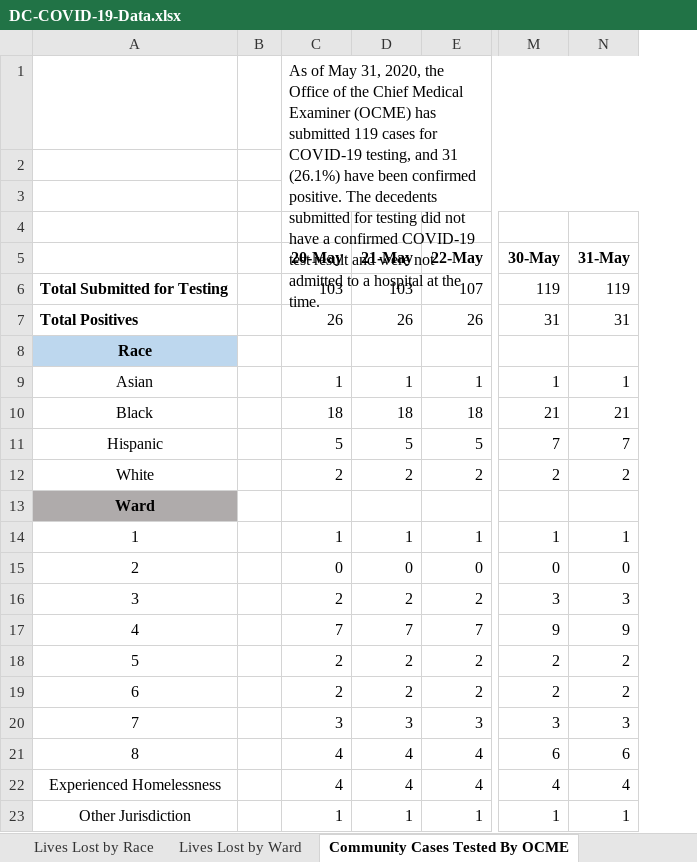
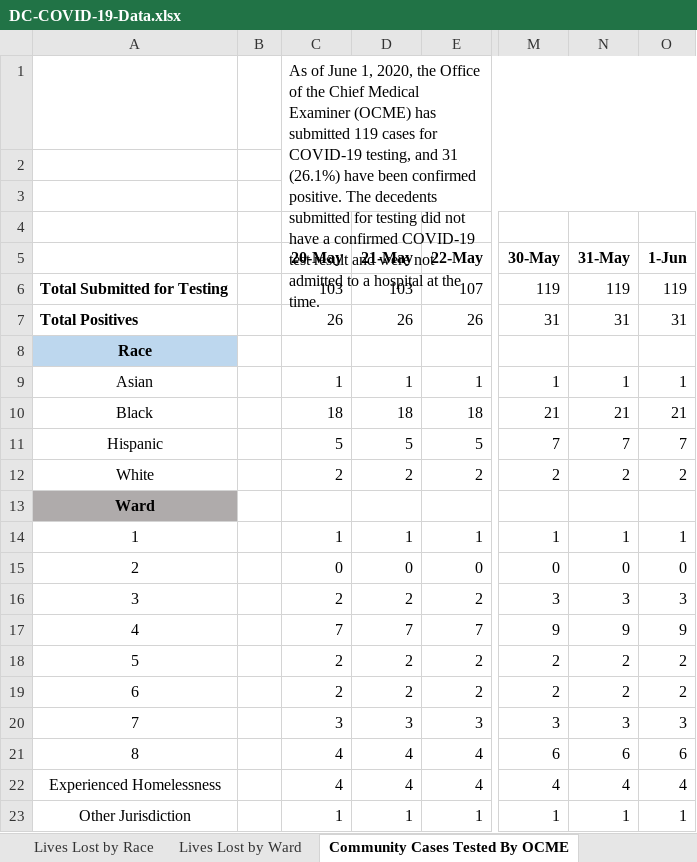
Before and after one commit to cobie8a/covid19-va-md-dc, an Excel workbook: temp/DC-COVID-19-Data.xlsx, sheet Community Cases Tested By OCME, drawn as a sheet; only a part is shown, gaps mark what is left out; values as stored, in another font and other column widths than the file's, no borders; the diff names each change by its address in the sheet, - before the commit and + after, or states it on an @@ line.

```diff
--- a/temp/DC-COVID-19-Data.xlsx (sheet Community Cases Tested By OCME)
+++ b/temp/DC-COVID-19-Data.xlsx (sheet Community Cases Tested By OCME)
+column O (1-Jun), rows 6-23: 119 | 31 |  | 1 | 21 | 7 | 2 |  | 1 | 0 | 3 | 9 | 2 | 2 | 3 | 6 | 4 | 1
-C1 (20-May): As of May 31, 2020, the…
+C1 (20-May): As of June 1, 2020, the…
```
Also changed, not shown: sheet Overal Stats, sheet Lives Lost by Race, sheet Lives Lost by Ward, sheet Total Cases by Ward, sheet Total Cases by Race, sheet Long-Term Care Facilities, covid-19.xlsx, 10 other files.
